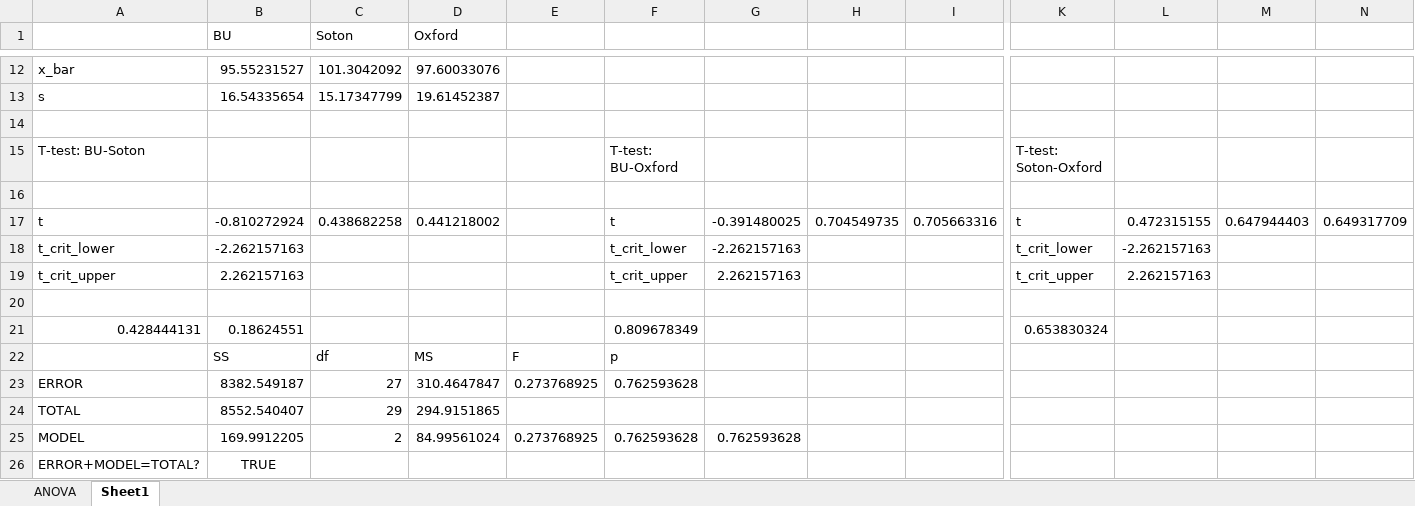
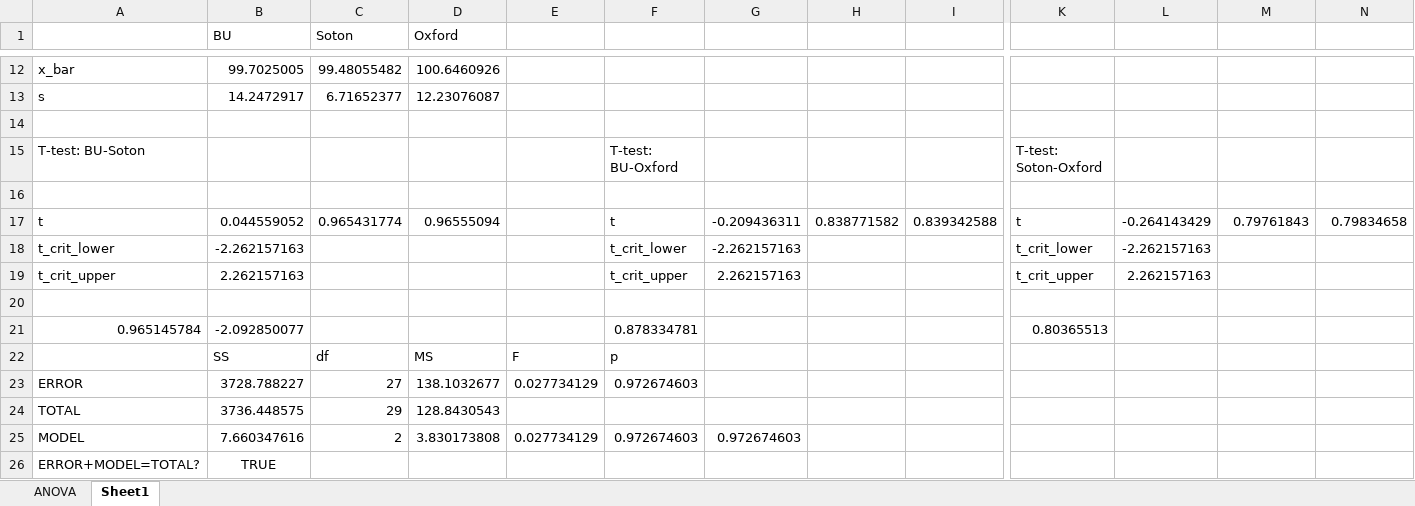
Before and after one commit to bernhardangele/BU-adv-stats, an Excel workbook: Class3/t-tests and ANOVA with Excel.xlsx, sheet Sheet1, drawn as a sheet; only a part is shown, gaps mark what is left out; values as stored, in another font and other column widths than the file's, no borders; removed rows and columns are numbered as before the commit, all else as after; rows hold the shown columns only; the diff covers the shown part only; the diff names each change by its address in the sheet, - before the commit and + after, or states it on an @@ line.

```diff
--- a/Class3/t-tests and ANOVA with Excel.xlsx (sheet Sheet1)
+++ b/Class3/t-tests and ANOVA with Excel.xlsx (sheet Sheet1)
-B12 (BU): 95.55231527
+B12 (BU): 99.7025005
-C12 (Soton): 101.3042092
+C12 (Soton): 99.48055482
-D12 (Oxford): 97.60033076
+D12 (Oxford): 100.6460926
-B13 (BU): 16.54335654
+B13 (BU): 14.2472917
-C13 (Soton): 15.17347799
+C13 (Soton): 6.71652377
-D13 (Oxford): 19.61452387
+D13 (Oxford): 12.23076087
-B17 (BU): -0.810272924
+B17 (BU): 0.044559052
-C17 (Soton): 0.438682258
+C17 (Soton): 0.965431774
-D17 (Oxford): 0.441218002
+D17 (Oxford): 0.96555094
-G17: -0.391480025
+G17: -0.209436311
-H17: 0.704549735
+H17: 0.838771582
-I17: 0.705663316
+I17: 0.839342588
-L17: 0.472315155
+L17: -0.264143429
-M17: 0.647944403
+M17: 0.79761843
-N17: 0.649317709
+N17: 0.79834658
-row 21: 0.428444131 | 0.18624551 |  |  |  | 0.809678349 |  |  |  | 0.653830324
+row 21: 0.965145784 | -2.092850077 |  |  |  | 0.878334781 |  |  |  | 0.80365513
-B23 (BU): 8382.549187
+B23 (BU): 3728.788227
-D23 (Oxford): 310.4647847
+D23 (Oxford): 138.1032677
-E23: 0.273768925
+E23: 0.027734129
-F23: 0.762593628
+F23: 0.972674603
-B24 (BU): 8552.540407
+B24 (BU): 3736.448575
-D24 (Oxford): 294.9151865
+D24 (Oxford): 128.8430543
-B25 (BU): 169.9912205
+B25 (BU): 7.660347616
-D25 (Oxford): 84.99561024
+D25 (Oxford): 3.830173808
-E25: 0.273768925
+E25: 0.027734129
-F25: 0.762593628
+F25: 0.972674603
-G25: 0.762593628
+G25: 0.972674603
```
Also changed, not shown: 30 edited cells elsewhere in this sheet, 1 other file.
